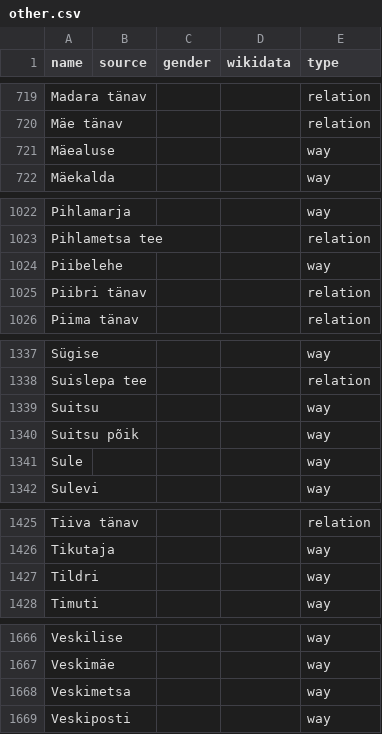
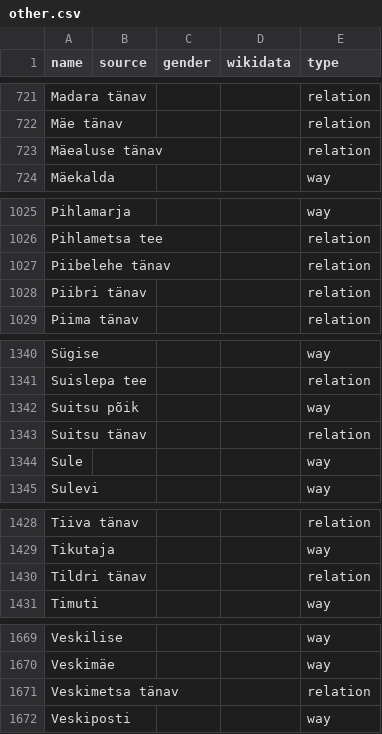
Before and after one commit to EqualStreetNames/equalstreetnames-tallinn, a CSV file: data/other.csv, drawn as a sheet; only a part is shown, gaps mark what is left out; removed rows and columns are numbered as before the commit, all else as after; the diff covers the shown part only; the diff names each change by its address in the sheet, - before the commit and + after, or states it on an @@ line.

```diff
--- a/data/other.csv
+++ b/data/other.csv
-row 721: Mäealuse |  |  |  | way
+row 723: Mäealuse tänav |  |  |  | relation
-row 1024: Piibelehe |  |  |  | way
+row 1027: Piibelehe tänav |  |  |  | relation
-row 1339: Suitsu |  |  |  | way
+row 1343: Suitsu tänav |  |  |  | relation
-row 1427: Tildri |  |  |  | way
+row 1430: Tildri tänav |  |  |  | relation
-row 1668: Veskimetsa |  |  |  | way
+row 1671: Veskimetsa tänav |  |  |  | relation
```
Also changed, not shown: 11 added rows, 8 removed rows and 4 edited cells elsewhere in this file, 3 other files.
